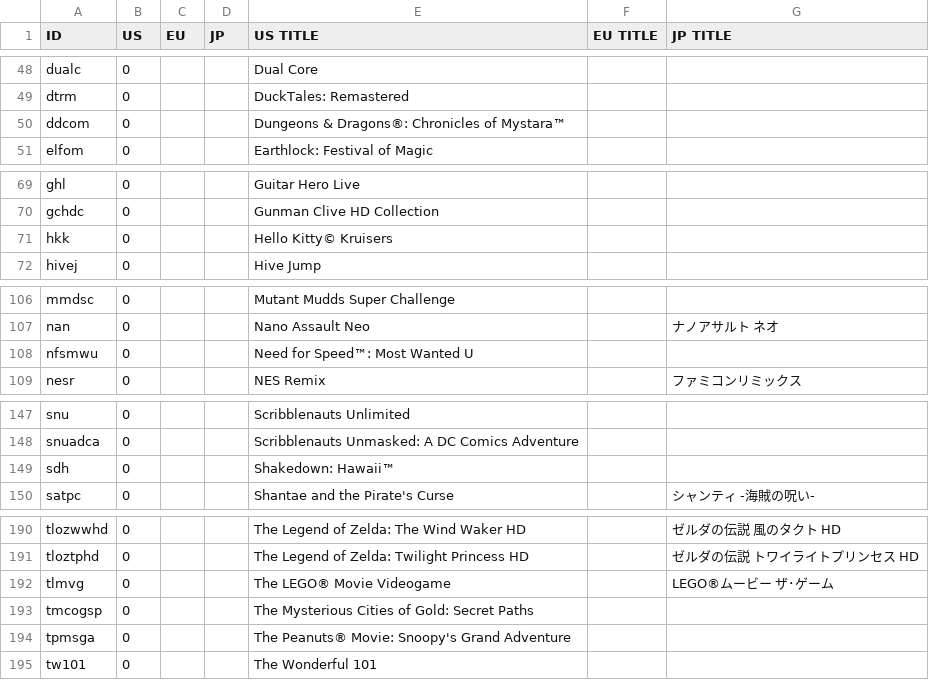
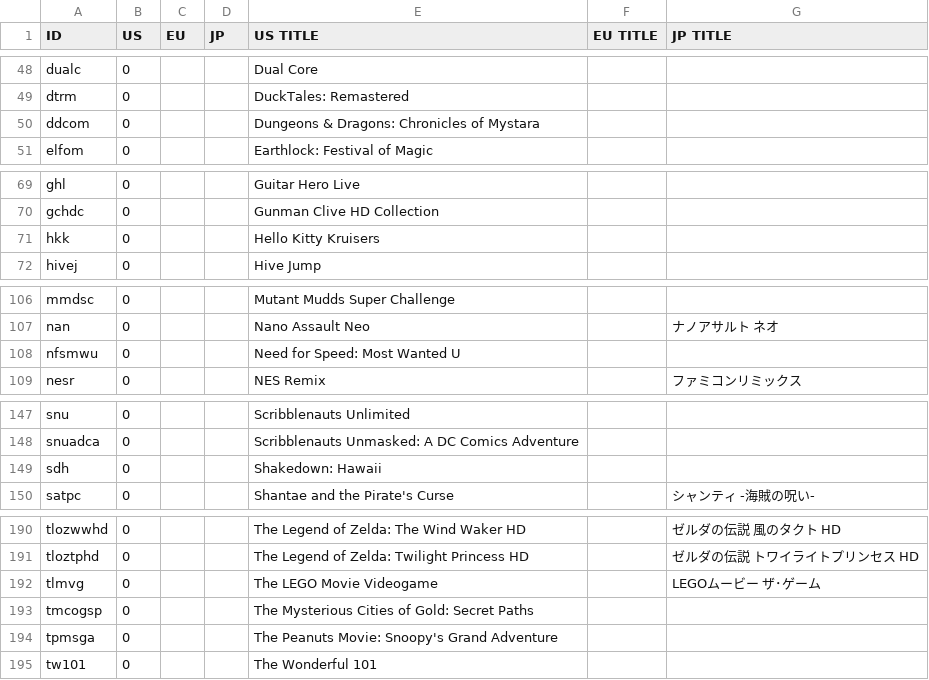
Before and after one commit to ninstar/Rich-Presence-U-DB, a CSV file: titles/wup.csv, drawn as a sheet; only a part is shown, gaps mark what is left out; the diff covers the shown part only.

```diff
--- a/titles/wup.csv
+++ b/titles/wup.csv
@@ -49,3 +49,3 @@ dualc,0,,,Dual Core,,
 dtrm,0,,,DuckTales: Remastered,,
-ddcom,0,,,Dungeons & Dragons®: Chronicles of Mystara™,,
+ddcom,0,,,Dungeons & Dragons: Chronicles of Mystara,,
 elfom,0,,,Earthlock: Festival of Magic,,
@@ -70,3 +70,3 @@ ghl,0,,,Guitar Hero Live,,
 gchdc,0,,,Gunman Clive HD Collection,,
-hkk,0,,,Hello Kitty© Kruisers,,
+hkk,0,,,Hello Kitty Kruisers,,
 hivej,0,,,Hive Jump,,
@@ -107,3 +107,3 @@ mmdsc,0,,,Mutant Mudds Super Challenge,,
 nan,0,,,Nano Assault Neo,,ナノアサルト ネオ
-nfsmwu,0,,,Need for Speed™: Most Wanted U,,
+nfsmwu,0,,,Need for Speed: Most Wanted U,,
 nesr,0,,,NES Remix,,ファミコンリミックス
@@ -148,3 +148,3 @@ snu,0,,,Scribblenauts Unlimited,,
 snuadca,0,,,Scribblenauts Unmasked: A DC Comics Adventure,,
-sdh,0,,,Shakedown: Hawaii™,,
+sdh,0,,,Shakedown: Hawaii,,
 satpc,0,,,Shantae and the Pirate's Curse,,シャンティ -海賊の呪い-
@@ -191,5 +191,5 @@ tlozwwhd,0,,,The Legend of Zelda: The Wind Waker HD,,ゼルダの伝説 風の
 tloztphd,0,,,The Legend of Zelda: Twilight Princess HD,,ゼルダの伝説 トワイライトプリンセス HD
-tlmvg,0,,,The LEGO® Movie Videogame,,LEGO®ムービー ザ･ゲーム
+tlmvg,0,,,The LEGO Movie Videogame,,LEGOムービー ザ･ゲーム
 tmcogsp,0,,,The Mysterious Cities of Gold: Secret Paths,,
-tpmsga,0,,,The Peanuts® Movie: Snoopy's Grand Adventure,,
+tpmsga,0,,,The Peanuts Movie: Snoopy's Grand Adventure,,
 tw101,0,,,The Wonderful 101,,
```
Also changed, not shown: 21 edited cells elsewhere in this file, titles/hac.csv.
